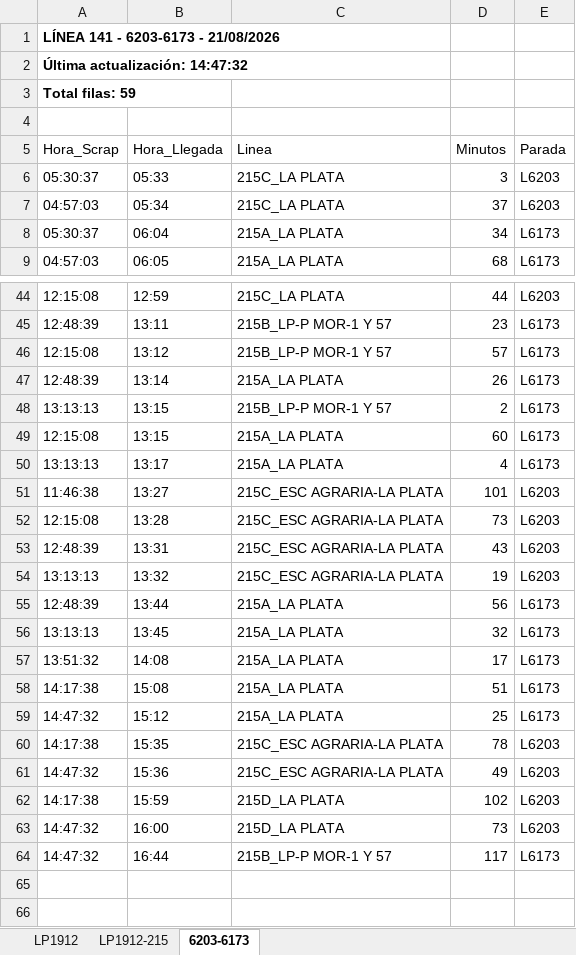
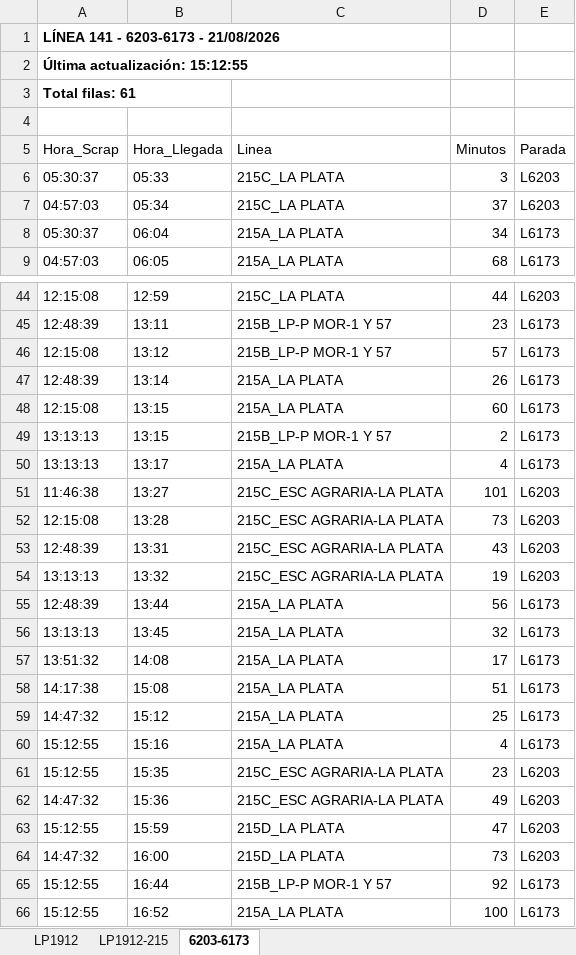
Before and after one commit to palomac00/recolector-cuadradoapp, an Excel workbook: data/horarios-141-2026-08-21.xlsx, sheet 6203-6173, drawn as a sheet; only a part is shown, gaps mark what is left out; values as stored, in another font and other column widths than the file's, no borders; addresses are those after the commit; the diff names each change by its address in the sheet, - before the commit and + after, or states it on an @@ line.

```diff
--- a/data/horarios-141-2026-08-21.xlsx (sheet 6203-6173)
+++ b/data/horarios-141-2026-08-21.xlsx (sheet 6203-6173)
-A2 (Hora_Scrap): Última actualización: 14:47:32
+A2 (Hora_Scrap): Última actualización: 15:12:55
-A3 (Hora_Scrap): Total filas: 59
+A3 (Hora_Scrap): Total filas: 61
@@ row 49 moved to row 48: 12:15:08 @@
+row 60: 15:12:55 | 15:16 | 215A_LA PLATA | 4 | L6173
-A61 (Hora_Scrap): 14:17:38
+A61 (Hora_Scrap): 15:12:55
-D61 (Minutos): 78
+D61 (Minutos): 23
-A63 (Hora_Scrap): 14:17:38
+A63 (Hora_Scrap): 15:12:55
-D63 (Minutos): 102
+D63 (Minutos): 47
-A65 (Hora_Scrap): 14:47:32
+A65 (Hora_Scrap): 15:12:55
-D65 (Minutos): 117
+D65 (Minutos): 92
+row 66: 15:12:55 | 16:52 | 215A_LA PLATA | 100 | L6173
```
Also changed, not shown: sheet LP1912, sheet LP1912-215.
